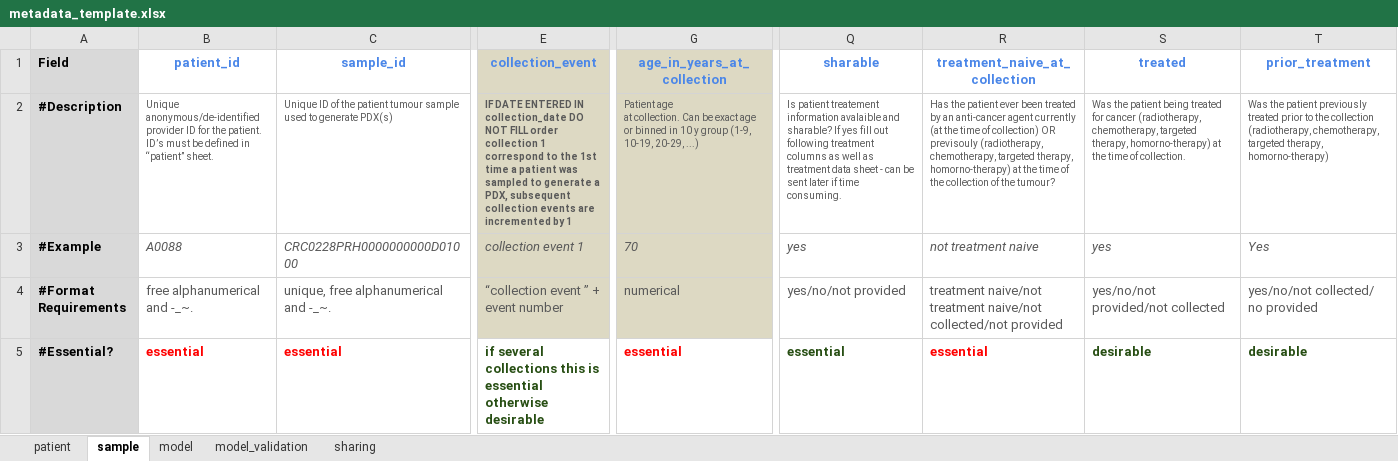
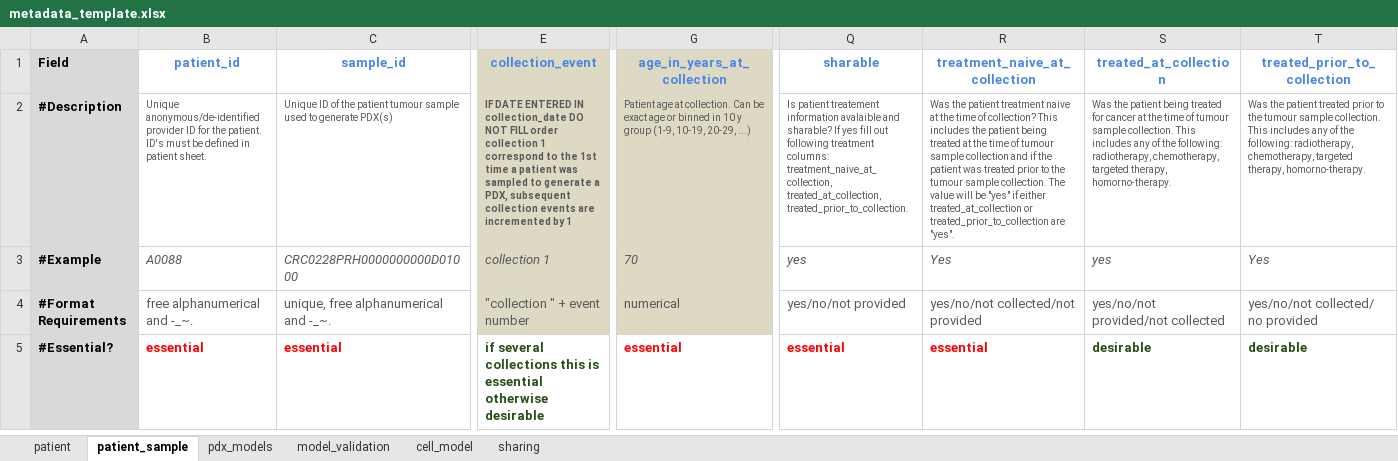
Before and after one commit to PDCMFinder/cancer-models, an Excel workbook: public/static/templates/metadata_template.xlsx, sheet patient_sample, drawn as a sheet; only a part is shown, gaps mark what is left out; values as stored, in another font and other column widths than the file's, no borders; the diff names each change by its address in the sheet, - before the commit and + after, or states it on an @@ line.

```diff
--- a/public/static/templates/metadata_template.xlsx (sheet patient_sample)
+++ b/public/static/templates/metadata_template.xlsx (sheet patient_sample)
-sheet tab: sample
+sheet tab: patient_sample
-sheet tab: model
+sheet tab: pdx_models
+sheet tab: cell_model
-S1: treated
+S1: treated_at_collection
-T1: prior_treatment
+T1: treated_prior_to_collection
-B2 (patient_id): …the patient. ID’s must be defined in “patient” sheet.
+B2 (patient_id): …the patient. ID's must be defined in patient sheet.
-G2 (age_in_years_at_collection): …20-29, ...)
+G2 (age_in_years_at_collection): …20-29, ...)
-Q2 (sharable): …following treatment columns as well as treatment data sheet - can be sent later if time consuming.
+Q2 (sharable): …following treatment columns: treatment_naive_at_collection, treated_at_collection, treated_prior_to_collection.
-R2 (treatment_naive_at_collection): Has the patient ever been treated by an anti-cancer agent currently (at the time of collection) OR previsouly (radiotherapy, chemotherapy, targeted therapy, homorno-therapy) at the time of the collection of the tumour?
+R2 (treatment_naive_at_collection): Was the patient treatment naive at the time of collection? This includes the patient being treated at the time of tumour sample collection and if the patient was treated prior to the tumour sample collection. The value will be "yes" if either treated_at_collection or treated_prior_to_collection are "yes".
-S2 (treated_at_collection): …for cancer (radiotherapy, chemotherapy, targeted therapy, homorno-therapy) at the time of collection.
+S2 (treated_at_collection): …for cancer at the time of tumour sample collection. This includes any of the following: radiotherapy, chemotherapy, targeted therapy, homorno-therapy.
-T2 (treated_prior_to_collection): …the patient previously treated prior to the collection (radiotherapy, chemotherapy, targeted therapy, homorno-therapy)
+T2 (treated_prior_to_collection): …the patient treated prior to the tumour sample collection. This includes any of the following: radiotherapy, chemotherapy, targeted therapy, homorno-therapy.
-E3 (collection_event): collection event 1
+E3 (collection_event): collection 1
-R3 (treatment_naive_at_collection): not treatment naive
+R3 (treatment_naive_at_collection): Yes
-E4 (collection_event): “collection event ” + event number
+E4 (collection_event): "collection " + event number
-R4 (treatment_naive_at_collection): treatment naive/not treatment naive/not collected/not provided
+R4 (treatment_naive_at_collection): yes/no/not collected/not provided
-Q5 text colour: #274E13
+Q5 text colour: #FF0000
```
Also changed, not shown: sheet sharing, sheet pdx_models, sheet model_validation, 2 other files.
